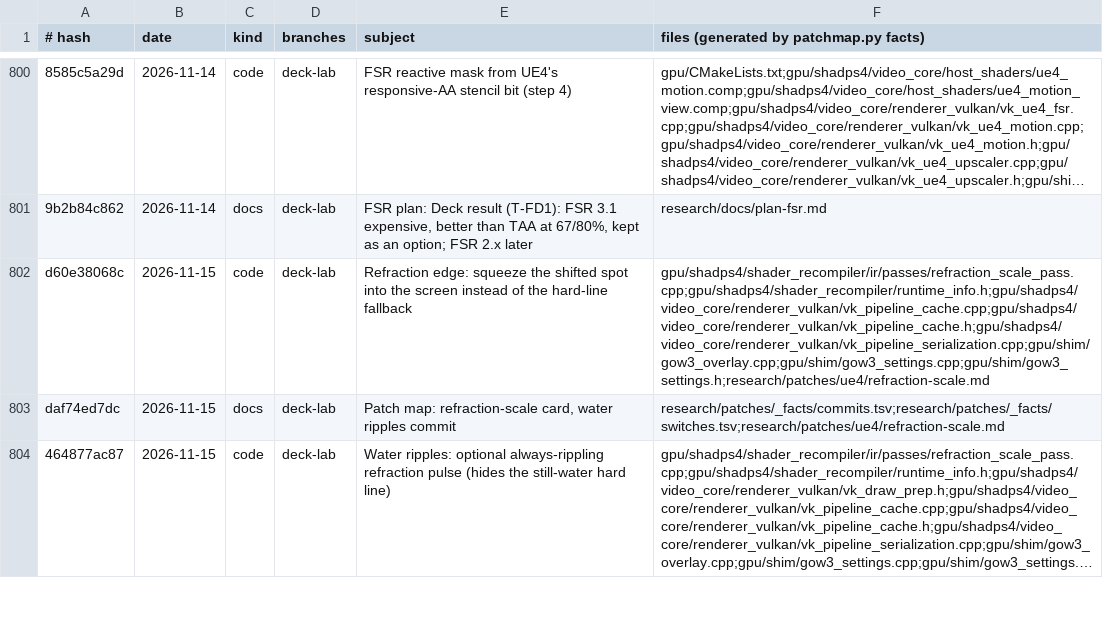
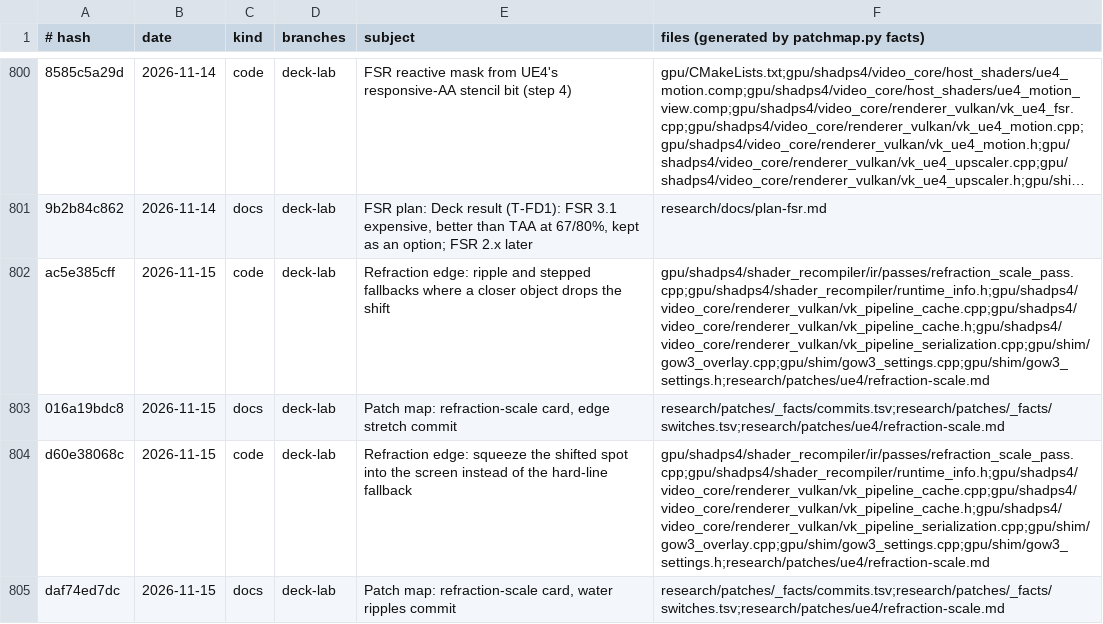
Before and after one commit to BevelTipDrip/medievil_2019_pc_port, a TSV file: research/patches/_facts/commits.tsv, drawn as a sheet; only a part is shown, gaps mark what is left out; the shorter side is filled out with more unchanged rows; long unchanged cells end in …; the diff names each change by its address in the sheet, - before the commit and + after, or states it on an @@ line.

```diff
--- a/research/patches/_facts/commits.tsv
+++ b/research/patches/_facts/commits.tsv
+row 802: ac5e385cff | 2026-11-15 | code | deck-lab | Refraction edge: ripple and stepped fallbacks where a closer object drops the shift | gpu/shadps4/shader_recompiler/ir/passes/refraction_scale_pass.cpp;gpu/shadps4/shader_recompiler/runtime_info.h;gpu/shadps4/video_core/renderer_vulkan/vk_pipeline_cache.cpp;gpu/shadps4/video_core/renderer_vulkan/vk_pipeline_cache.h;gpu/shadps4/video_core/renderer_vulkan/vk_pipeline_serialization.cpp;gpu/shim/gow3_overlay.cpp;gpu/shim/gow3_settings.cpp;gpu/shim/gow3_settings.h;research/patches/ue4/refraction-scale.md
+row 803: 016a19bdc8 | 2026-11-15 | docs | deck-lab | Patch map: refraction-scale card, edge stretch commit | research/patches/_facts/commits.tsv;research/patches/_facts/switches.tsv;research/patches/ue4/refraction-scale.md
```
Also changed, not shown: research/patches/_facts/switches.tsv, 1 other file.
